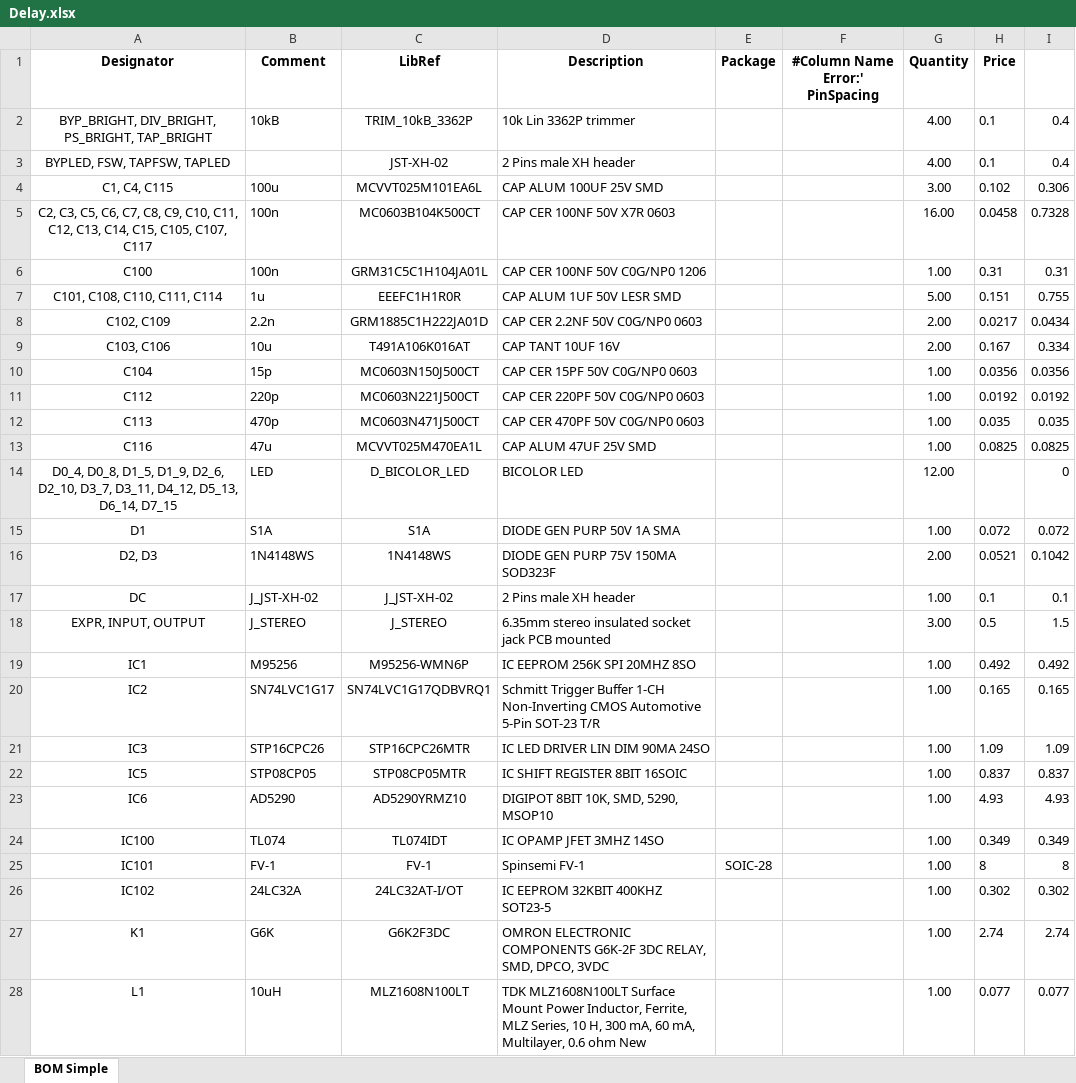
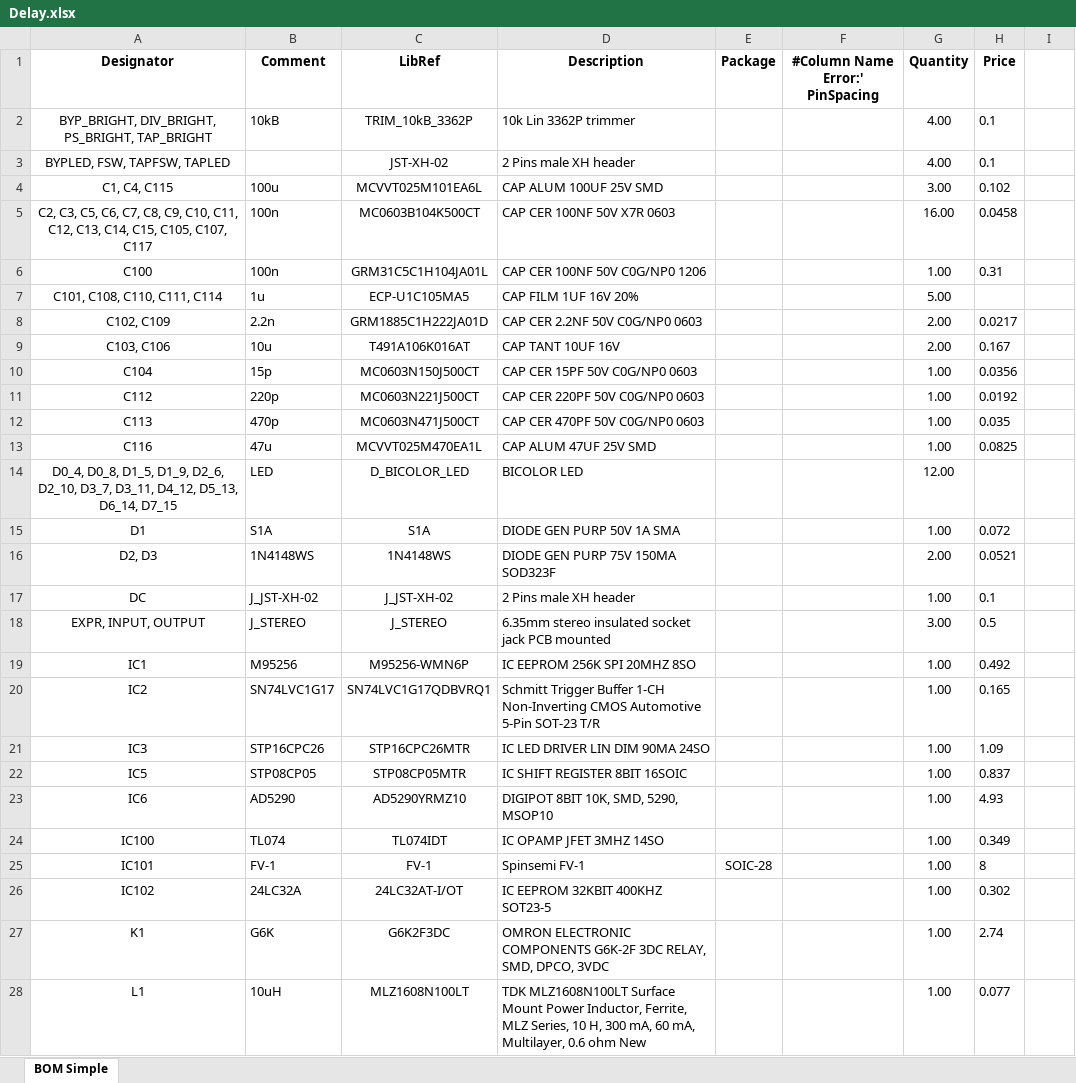
Before and after one commit to yann-ygn/altium-projects, an Excel workbook: FV-1/Delay/Project Outputs for Delay/Delay.xlsx, sheet BOM Simple, drawn as a sheet; only a part is shown; values as stored, in another font and other column widths than the file's, no borders; the diff covers the shown part only; the diff names each change by its address in the sheet, - before the commit and + after, or states it on an @@ line.

```diff
--- a/FV-1/Delay/Project Outputs for Delay/Delay.xlsx (sheet BOM Simple)
+++ b/FV-1/Delay/Project Outputs for Delay/Delay.xlsx (sheet BOM Simple)
-I2:I3: 0.4
+I2:I3: (empty)
-I4: 0.306
+I4: (empty)
-I5: 0.7328
+I5: (empty)
-I6: 0.31
+I6: (empty)
-C7 (LibRef): EEEFC1H1R0R
+C7 (LibRef): ECP-U1C105MA5
-D7 (Description): CAP ALUM 1UF 50V LESR SMD
+D7 (Description): CAP FILM 1UF 16V 20%
-H7 (Price): 0.151
+H7 (Price): (empty)
-I7: 0.755
+I7: (empty)
-I8: 0.0434
+I8: (empty)
-I9: 0.334
+I9: (empty)
-I10: 0.0356
+I10: (empty)
-I11: 0.0192
+I11: (empty)
-I12: 0.035
+I12: (empty)
-I13: 0.0825
+I13: (empty)
-I14: 0
+I14: (empty)
-I15: 0.072
+I15: (empty)
-I16: 0.1042
+I16: (empty)
-I17: 0.1
+I17: (empty)
-I18: 1.5
+I18: (empty)
-I19: 0.492
+I19: (empty)
-I20: 0.165
+I20: (empty)
-I21: 1.09
+I21: (empty)
-I22: 0.837
+I22: (empty)
-I23: 4.93
+I23: (empty)
-I24: 0.349
+I24: (empty)
-I25: 8
+I25: (empty)
-I26: 0.302
+I26: (empty)
-I27: 2.74
+I27: (empty)
-I28: 0.077
+I28: (empty)
```
Also changed, not shown: 1 added row, 1 removed row and 32 edited cells elsewhere in this sheet, 1 other file.
